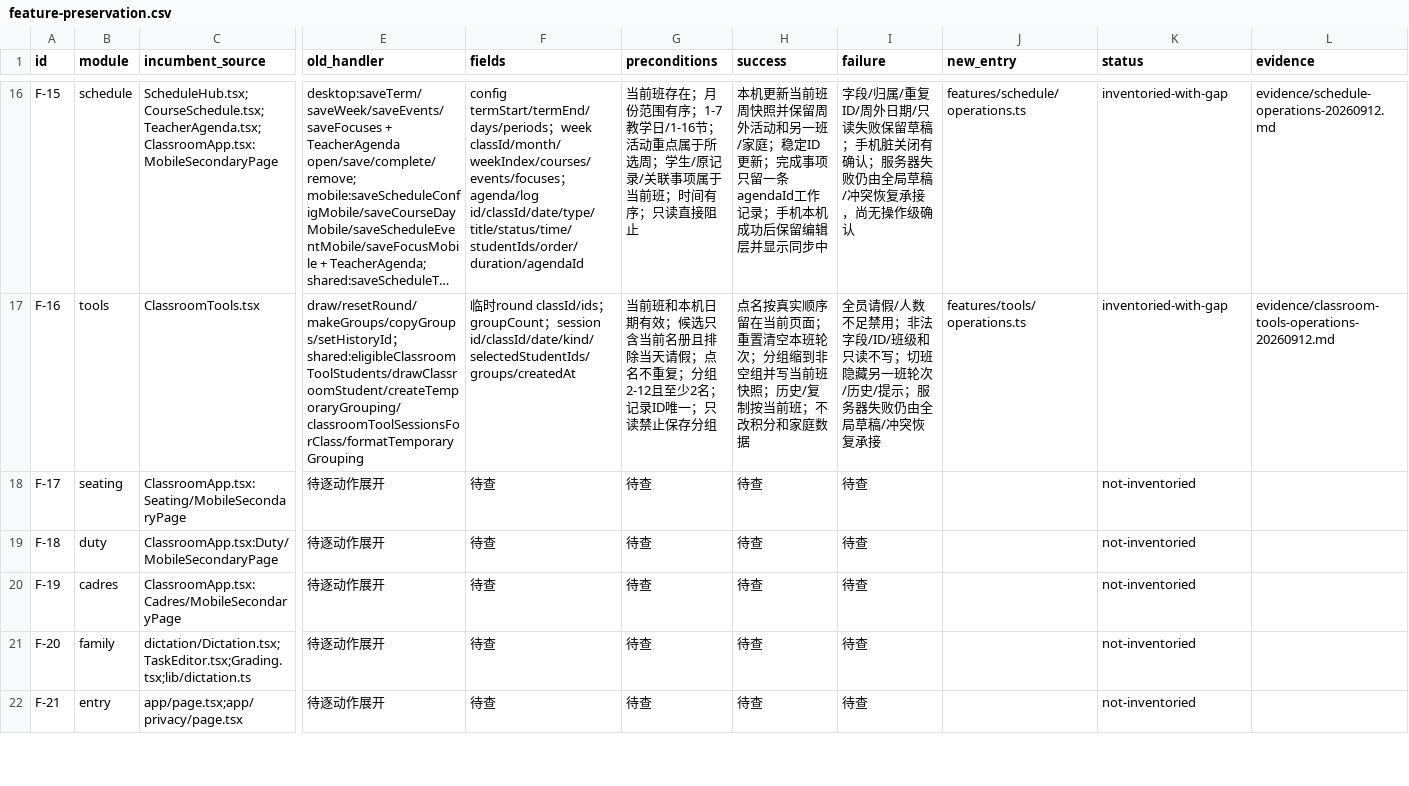
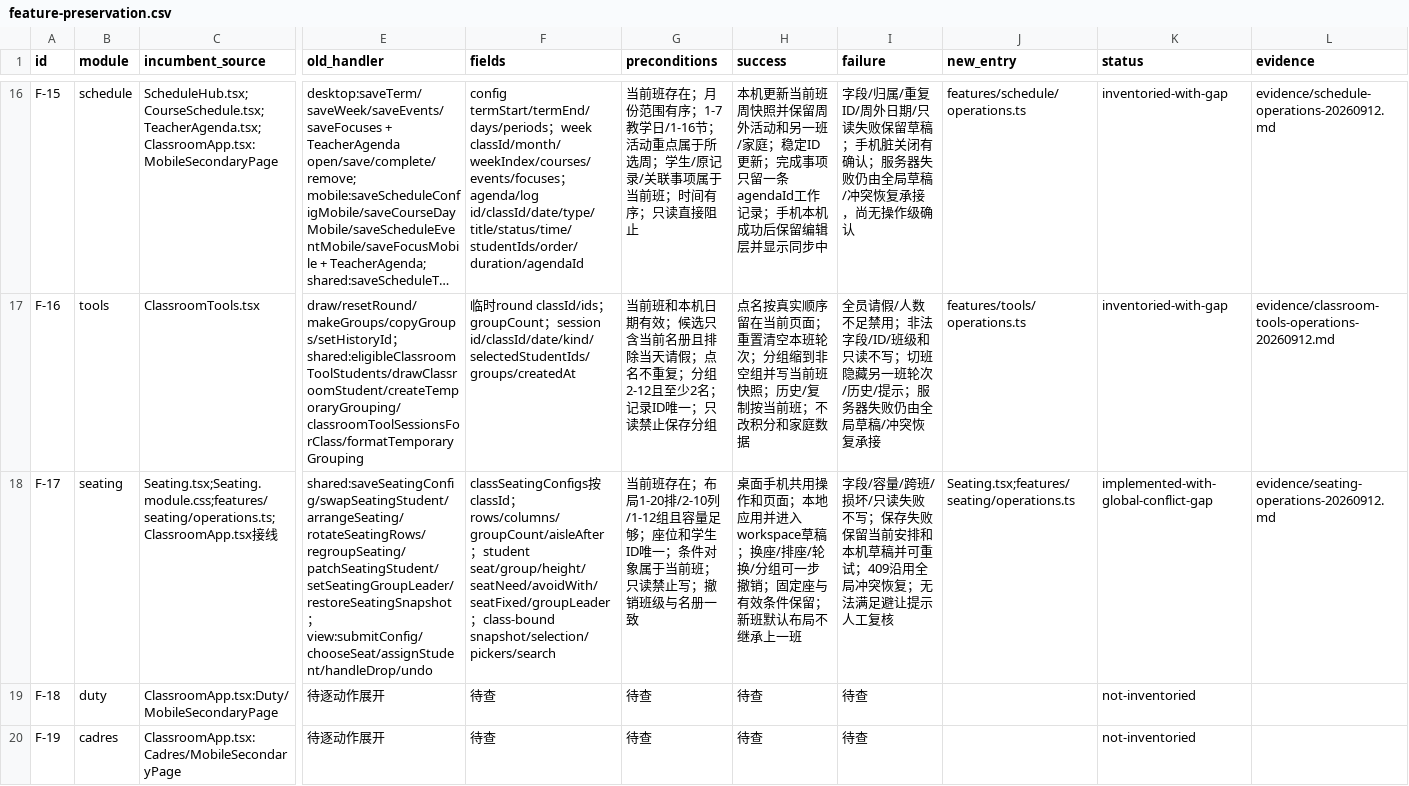
Before and after one commit to a18502656182-arch/teacher, a CSV file: 项目实施包-UI彻底重构与双主题-20260912/trackers/feature-preservation.csv, drawn as a sheet; only a part is shown, gaps mark what is left out; the shorter side is filled out with more unchanged rows; long unchanged cells end in …; the diff names each change by its address in the sheet, - before the commit and + after, or states it on an @@ line.

```diff
--- a/项目实施包-UI彻底重构与双主题-20260912/trackers/feature-preservation.csv
+++ b/项目实施包-UI彻底重构与双主题-20260912/trackers/feature-preservation.csv
-C18 (incumbent_source): ClassroomApp.tsx:Seating/MobileSecondaryPage
+C18 (incumbent_source): Seating.tsx;Seating.module.css;features/seating/operations.ts;ClassroomApp.tsx接线
-E18 (old_handler): 待逐动作展开
+E18 (old_handler): shared:saveSeatingConfig/swapSeatingStudent/arrangeSeating/rotateSeatingRows/regroupSeating/patchSeatingStudent/setSeatingGroupLeader/restoreSeatingSnapshot；view:submitConfig/chooseSeat/assignStudent/handleDrop/undo
-F18 (fields): 待查
+F18 (fields): classSeatingConfigs按classId；rows/columns/groupCount/aisleAfter；student seat/group/height/seatNeed/avoidWith/seatFixed/groupLeader；class-bound snapshot/selection/pickers/search
-G18 (preconditions): 待查
+G18 (preconditions): 当前班存在；布局1-20排/2-10列/1-12组且容量足够；座位和学生ID唯一；条件对象属于当前班；只读禁止写；撤销班级与名册一致
-H18 (success): 待查
+H18 (success): 桌面手机共用操作和页面；本地应用并进入workspace草稿；换座/排座/轮换/分组可一步撤销；固定座与有效条件保留；新班默认布局不继承上一班
-I18 (failure): 待查
+I18 (failure): 字段/容量/跨班/损坏/只读失败不写；保存失败保留当前安排和本机草稿并可重试；409沿用全局冲突恢复；无法满足避让提示人工复核
-J18 (new_entry): (empty)
+J18 (new_entry): Seating.tsx;features/seating/operations.ts
-K18 (status): not-inventoried
+K18 (status): implemented-with-global-conflict-gap
-L18 (evidence): (empty)
+L18 (evidence): evidence/seating-operations-20260912.md
```
Also changed, not shown: 项目实施包-UI彻底重构与双主题-20260912/trackers/acceptance.csv, 项目实施包-UI彻底重构与双主题-20260912/trackers/overlay-inventory.csv, 7 other files.
